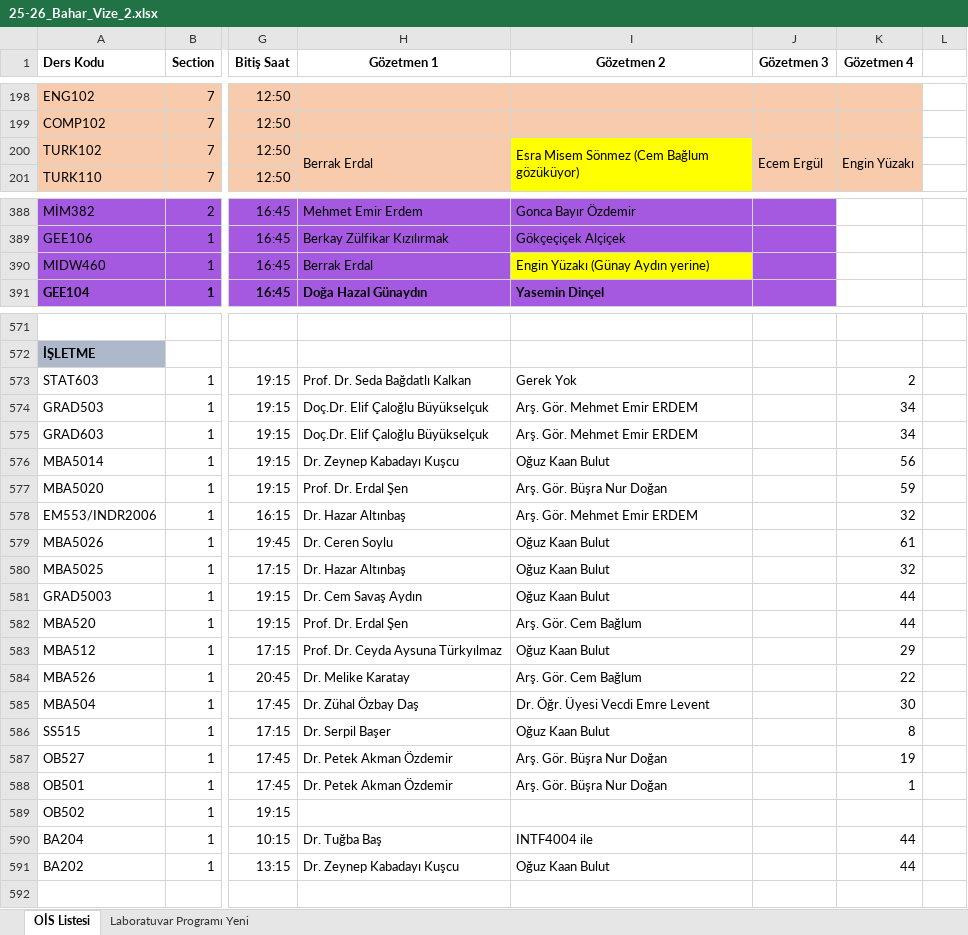
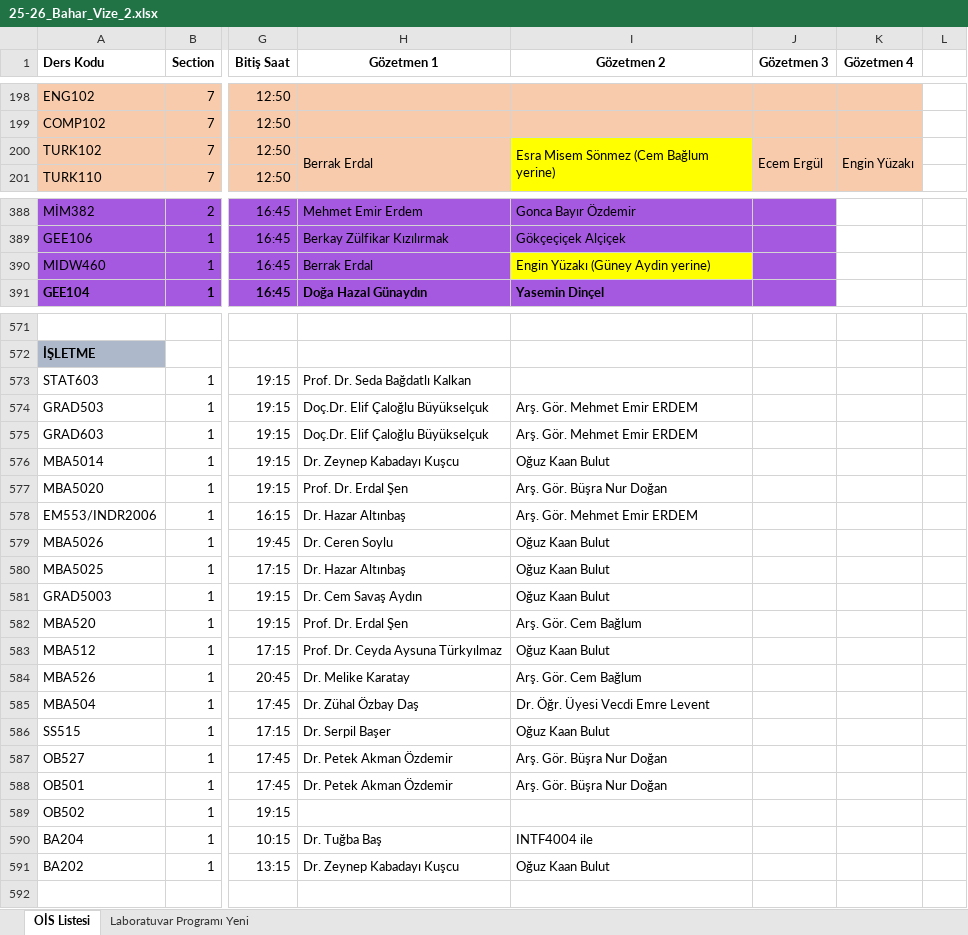
Before and after one commit to cembglm/2025-2026-vize-gozetmenlik, an Excel workbook: 25-26_Bahar_Vize_2.xlsx, sheet OİS Listesi, drawn as a sheet; only a part is shown, gaps mark what is left out; values as stored, in another font and other column widths than the file's, no borders; the diff names each change by its address in the sheet, - before the commit and + after, or states it on an @@ line.

Commit message:
Update 25-26_Bahar_Vize_2.xlsx data

```diff
--- a/25-26_Bahar_Vize_2.xlsx (sheet OİS Listesi)
+++ b/25-26_Bahar_Vize_2.xlsx (sheet OİS Listesi)
-I200 (Gözetmen 2): Esra Misem Sönmez (Cem Bağlum gözüküyor)
+I200 (Gözetmen 2): Esra Misem Sönmez (Cem Bağlum yerine)
-I390 (Gözetmen 2): Engin Yüzakı (Günay Aydın yerine)
+I390 (Gözetmen 2): Engin Yüzakı (Güney Aydin yerine)
-I573 (Gözetmen 2): Gerek Yok
+I573 (Gözetmen 2): (empty)
-K573 (Gözetmen 4): 2
+K573 (Gözetmen 4): (empty)
-K574:K575 (Gözetmen 4): 34
+K574:K575 (Gözetmen 4): (empty)
-K576 (Gözetmen 4): 56
+K576 (Gözetmen 4): (empty)
-K577 (Gözetmen 4): 59
+K577 (Gözetmen 4): (empty)
-K578 (Gözetmen 4): 32
+K578 (Gözetmen 4): (empty)
-K579 (Gözetmen 4): 61
+K579 (Gözetmen 4): (empty)
-K580 (Gözetmen 4): 32
+K580 (Gözetmen 4): (empty)
-K581:K582 (Gözetmen 4): 44
+K581:K582 (Gözetmen 4): (empty)
-K583 (Gözetmen 4): 29
+K583 (Gözetmen 4): (empty)
-K584 (Gözetmen 4): 22
+K584 (Gözetmen 4): (empty)
-K585 (Gözetmen 4): 30
+K585 (Gözetmen 4): (empty)
-K586 (Gözetmen 4): 8
+K586 (Gözetmen 4): (empty)
-K587 (Gözetmen 4): 19
+K587 (Gözetmen 4): (empty)
-K588 (Gözetmen 4): 1
+K588 (Gözetmen 4): (empty)
-K590:K591 (Gözetmen 4): 44
+K590:K591 (Gözetmen 4): (empty)
```
